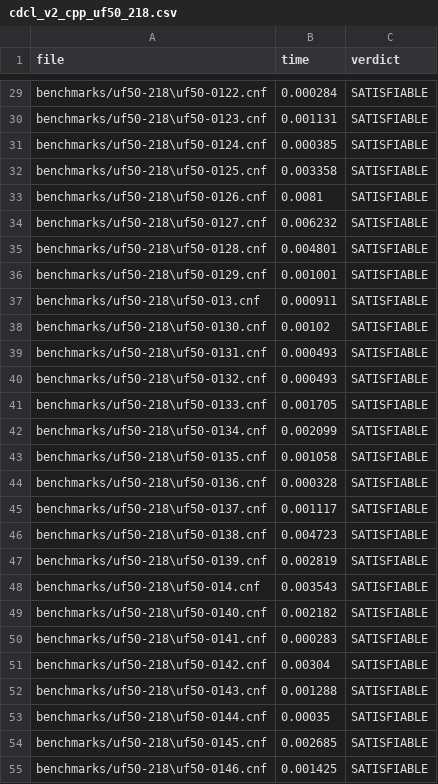
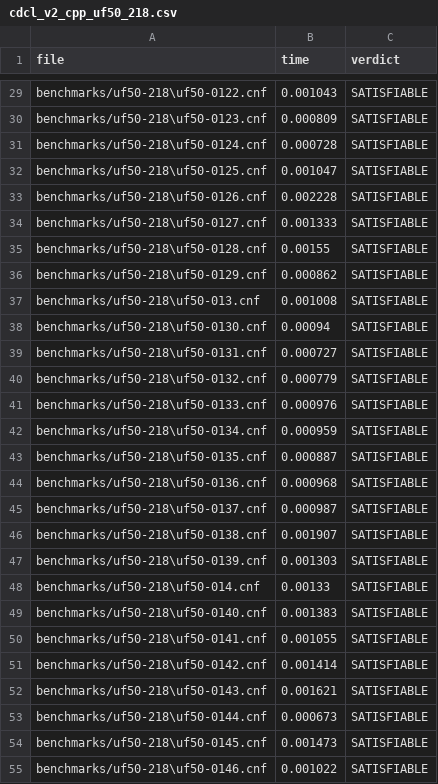
Before and after one commit to LeoChe126/Leo_SatSolver_Project, a CSV file: cdcl_v2_cpp_uf50_218.csv, drawn as a sheet; only a part is shown, gaps mark what is left out; the diff covers the shown part only; the diff names each change by its address in the sheet, - before the commit and + after, or states it on an @@ line.

```diff
--- a/cdcl_v2_cpp_uf50_218.csv
+++ b/cdcl_v2_cpp_uf50_218.csv
-B29 (time): 0.000284
+B29 (time): 0.001043
-B30 (time): 0.001131
+B30 (time): 0.000809
-B31 (time): 0.000385
+B31 (time): 0.000728
-B32 (time): 0.003358
+B32 (time): 0.001047
-B33 (time): 0.0081
+B33 (time): 0.002228
-B34 (time): 0.006232
+B34 (time): 0.001333
-B35 (time): 0.004801
+B35 (time): 0.00155
-B36 (time): 0.001001
+B36 (time): 0.000862
-B37 (time): 0.000911
+B37 (time): 0.001008
-B38 (time): 0.00102
+B38 (time): 0.00094
-B39 (time): 0.000493
+B39 (time): 0.000727
-B40 (time): 0.000493
+B40 (time): 0.000779
-B41 (time): 0.001705
+B41 (time): 0.000976
-B42 (time): 0.002099
+B42 (time): 0.000959
-B43 (time): 0.001058
+B43 (time): 0.000887
-B44 (time): 0.000328
+B44 (time): 0.000968
-B45 (time): 0.001117
+B45 (time): 0.000987
-B46 (time): 0.004723
+B46 (time): 0.001907
-B47 (time): 0.002819
+B47 (time): 0.001303
-B48 (time): 0.003543
+B48 (time): 0.00133
-B49 (time): 0.002182
+B49 (time): 0.001383
-B50 (time): 0.000283
+B50 (time): 0.001055
-B51 (time): 0.00304
+B51 (time): 0.001414
-B52 (time): 0.001288
+B52 (time): 0.001621
-B53 (time): 0.00035
+B53 (time): 0.000673
-B54 (time): 0.002685
+B54 (time): 0.001473
-B55 (time): 0.001425
+B55 (time): 0.001022
```
Also changed, not shown: 73 edited cells elsewhere in this file, 3 other files.
